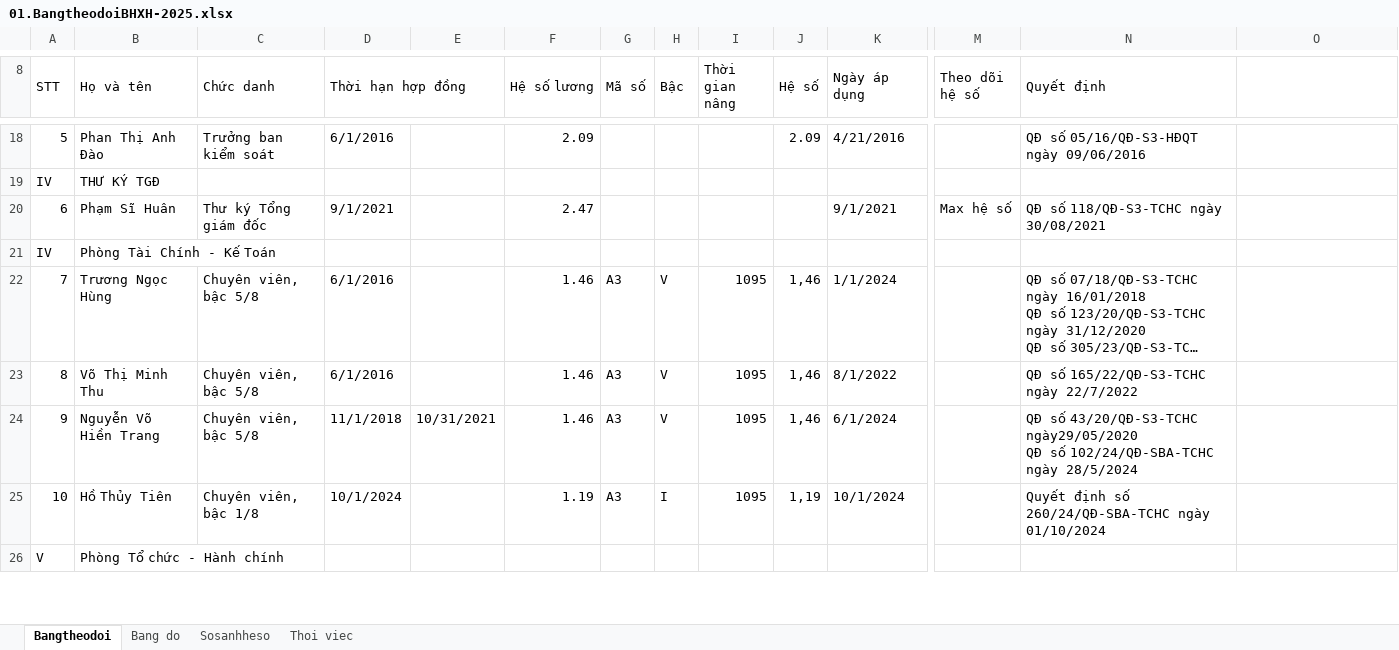
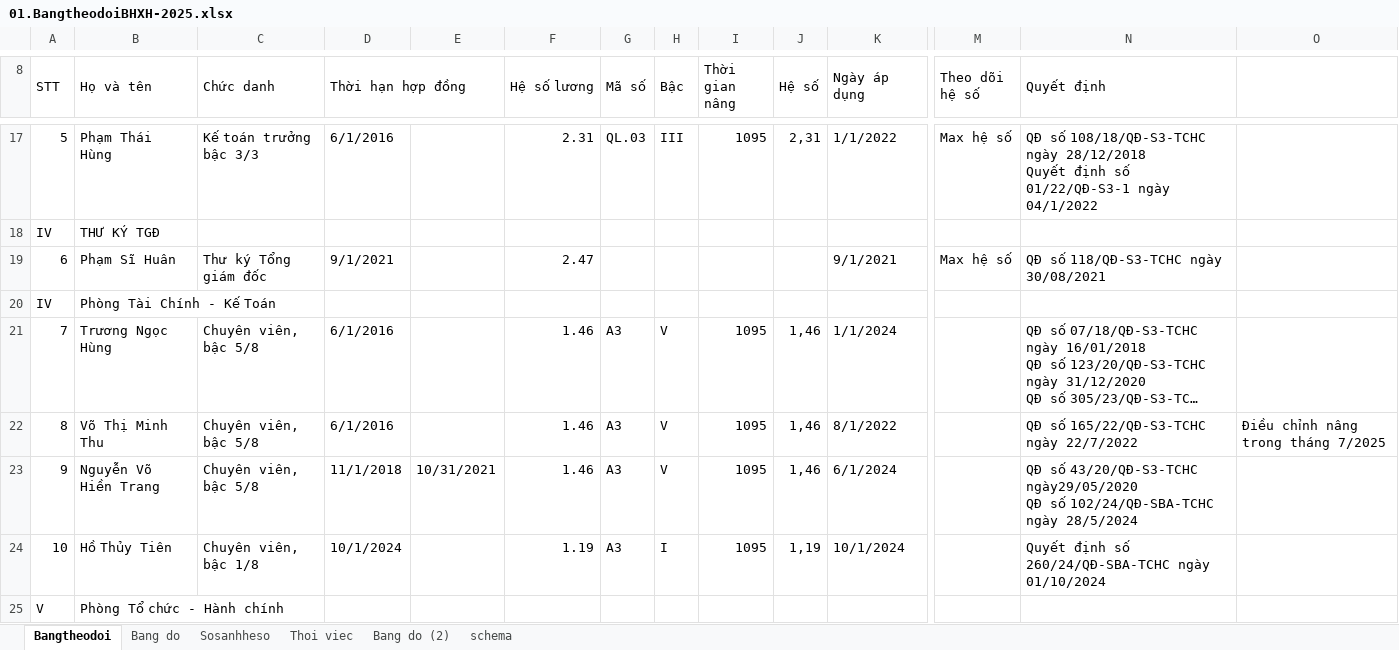
Before and after one commit to trannhan2019/next-mantine-sqllite, an Excel workbook: prisma/data/01.BangtheodoiBHXH-2025.xlsx, sheet Bangtheodoi, drawn as a sheet; only a part is shown, gaps mark what is left out; long unchanged cells end in …; values as stored, in another font and other column widths than the file's, no cell formats; conditional formats not drawn; addresses are those after the commit; ↵ is a line break in a cell; the diff covers the shown part only; the diff names each change by its address in the sheet, - before the commit and + after, or states it on an @@ line.

```diff
--- a/prisma/data/01.BangtheodoiBHXH-2025.xlsx (sheet Bangtheodoi)
+++ b/prisma/data/01.BangtheodoiBHXH-2025.xlsx (sheet Bangtheodoi)
+sheet tab: Bang do (2)
+sheet tab: schema
-B17 (Họ và tên): Phan Thị Anh Đào
+B17 (Họ và tên): Phạm Thái Hùng
-C17 (Chức danh): Trưởng ban kiểm soát
+C17 (Chức danh): Kế toán trưởng bậc 3/3
-F17 (Hệ số lương): 2.09
+F17 (Hệ số lương): 2.31
-G17 (Mã số): (empty)
+G17 (Mã số): QL.03
-H17 (Bậc): (empty)
+H17 (Bậc): III
-I17 (Thời gian nâng): (empty)
+I17 (Thời gian nâng): 1095
-J17 (Hệ số): 2.09
+J17 (Hệ số): 2,31
-K17 (Ngày áp dụng): 4/21/2016
+K17 (Ngày áp dụng): 1/1/2022
-M17 (Theo dõi hệ số): (empty)
+M17 (Theo dõi hệ số): Max hệ số
-N17 (Quyết định): QĐ số 05/16/QĐ-S3-HĐQT ngày 09/06/2016
+N17 (Quyết định): QĐ số 108/18/QĐ-S3-TCHC ngày 28/12/2018 ↵ Quyết định số 01/22/QĐ-S3-1 ngày 04/1/2022
-O22: (empty)
+O22: Điều chỉnh nâng trong tháng 7/2025
```
Also changed, not shown: 2 added rows, 1 removed row and 127 edited cells elsewhere in this sheet, sheet Bang do, cell formats, formulas that keep their value, prisma/data/data.xlsx.
